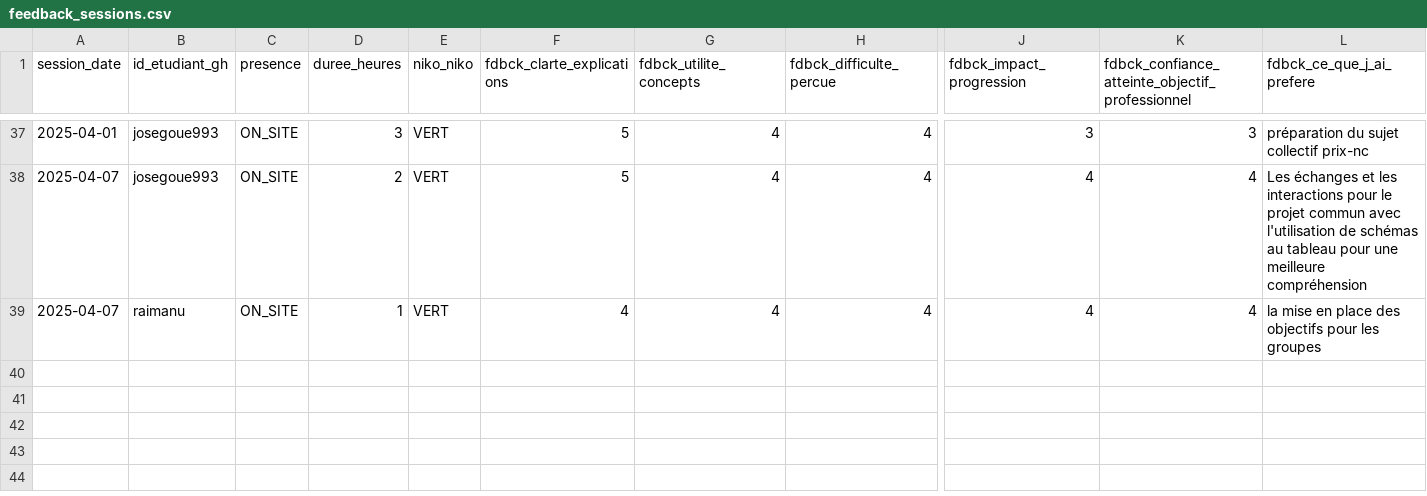
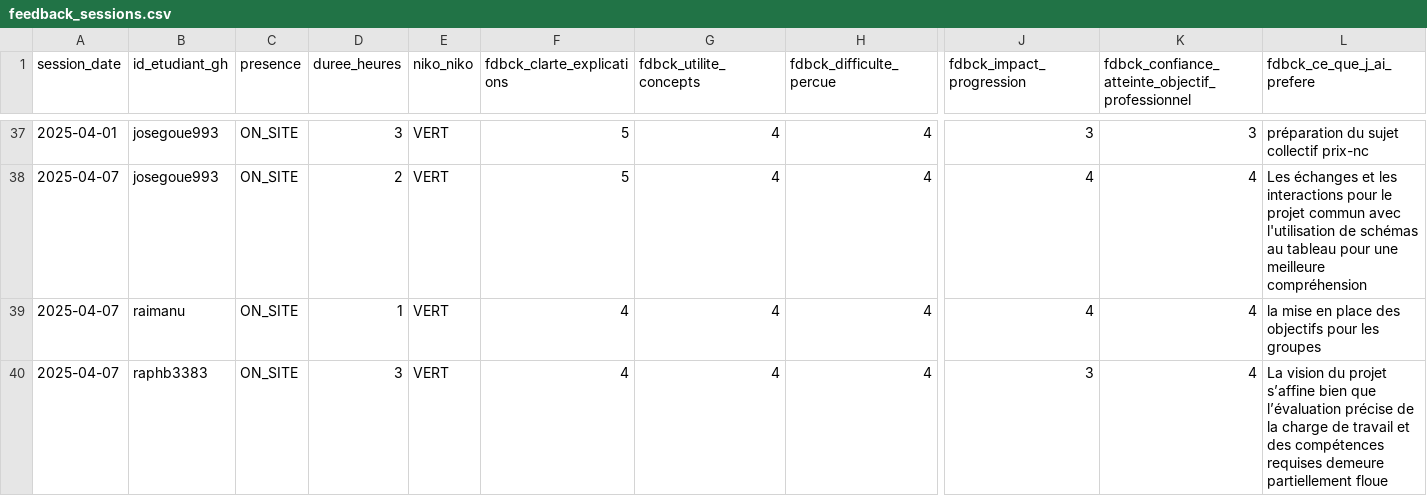
Before and after one commit to playade/unc_iae_miage_interop_si_feedbacks, a CSV file: data/feedback_sessions.csv, drawn as a sheet; only a part is shown, gaps mark what is left out; rows hold the shown columns only; the diff names each change by its address in the sheet, - before the commit and + after, or states it on an @@ line.

Commit message:
Update feedback_sessions BRD
Signed-off-by: Raph <105456701+raphb3383@users.noreply.github.com>

```diff
--- a/data/feedback_sessions.csv
+++ b/data/feedback_sessions.csv
+row 40: 2025-04-07 | raphb3383 | ON_SITE | 3 | VERT | 4 | 4 | 4 | 3 | 4 | La vision du projet s’affine bien que l’évaluation précise de la charge de travail et des compétences requises demeure partiellement floue
```
